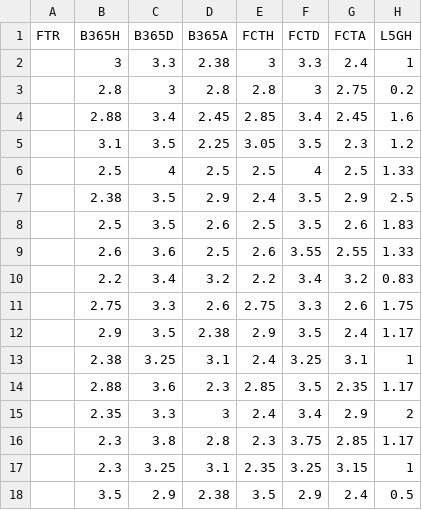
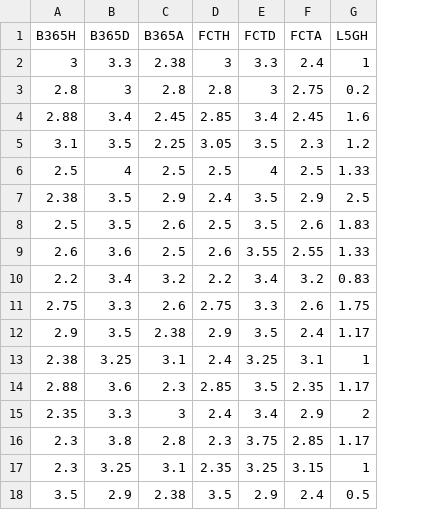
Before and after one commit to sichshiri1/LoanCalculator, a CSV file: JPActual.csv, drawn as a sheet; only a part is shown; the diff names each change by its address in the sheet, - before the commit and + after, or states it on an @@ line.

Commit message:
Add files via upload

```diff
--- a/JPActual.csv
+++ b/JPActual.csv
-column A (FTR), empty
```
